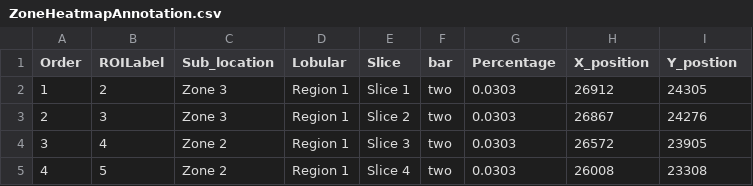
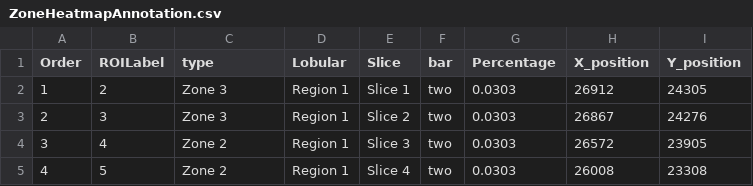
Before and after one commit to Nanostring-Biostats/HumanLiverStory, a CSV file: data/ZoneHeatmapAnnotation.csv, drawn as a sheet; only a part is shown.

Commit message:
heatmap annotatio and position

```diff
--- a/data/ZoneHeatmapAnnotation.csv
+++ b/data/ZoneHeatmapAnnotation.csv
@@ -1,2 +1,2 @@
-Order,ROILabel,Sub_location,Lobular,Slice,bar,Percentage,X_position,Y_postion
+Order,ROILabel,type,Lobular,Slice,bar,Percentage,X_position,Y_position
 1,2,Zone 3,Region 1,Slice 1,two,0.0303,26912,24305
```
Also changed, not shown: 1 other file.
